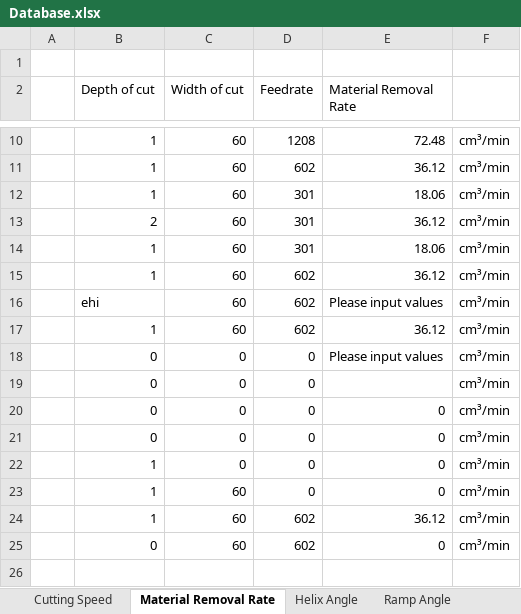
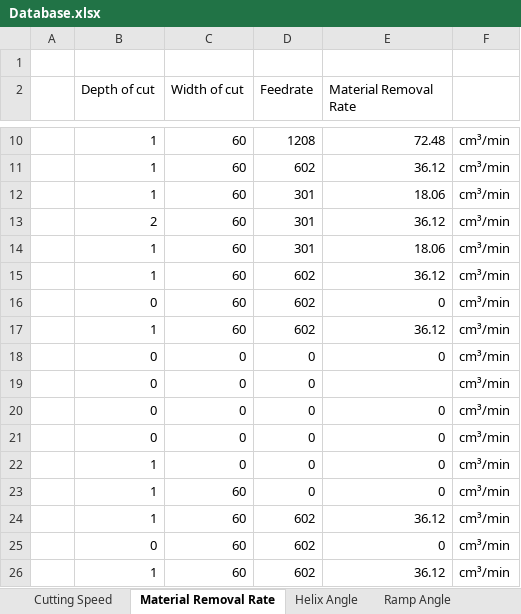
Before and after one commit to UniQueKakarot/Cnc-Calculators-V.2, an Excel workbook: Cnc-Calculators-V.2/Database.xlsx, sheet Material Removal Rate, drawn as a sheet; only a part is shown, gaps mark what is left out; values as stored, in another font and other column widths than the file's, no borders; the diff names each change by its address in the sheet, - before the commit and + after, or states it on an @@ line.

```diff
--- a/Cnc-Calculators-V.2/Database.xlsx (sheet Material Removal Rate)
+++ b/Cnc-Calculators-V.2/Database.xlsx (sheet Material Removal Rate)
-B16 (Depth of cut): ehi
+B16 (Depth of cut): 0
-E16 (Material Removal Rate): Please input values
+E16 (Material Removal Rate): 0
-E18 (Material Removal Rate): Please input values
+E18 (Material Removal Rate): 0
+row 26:  | 1 | 60 | 602 | 36.12 | cm³/min
```
Also changed, not shown: sheet Cutting Speed, sheet Ramp Angle, sheet Helix Angle, 5 other files.
